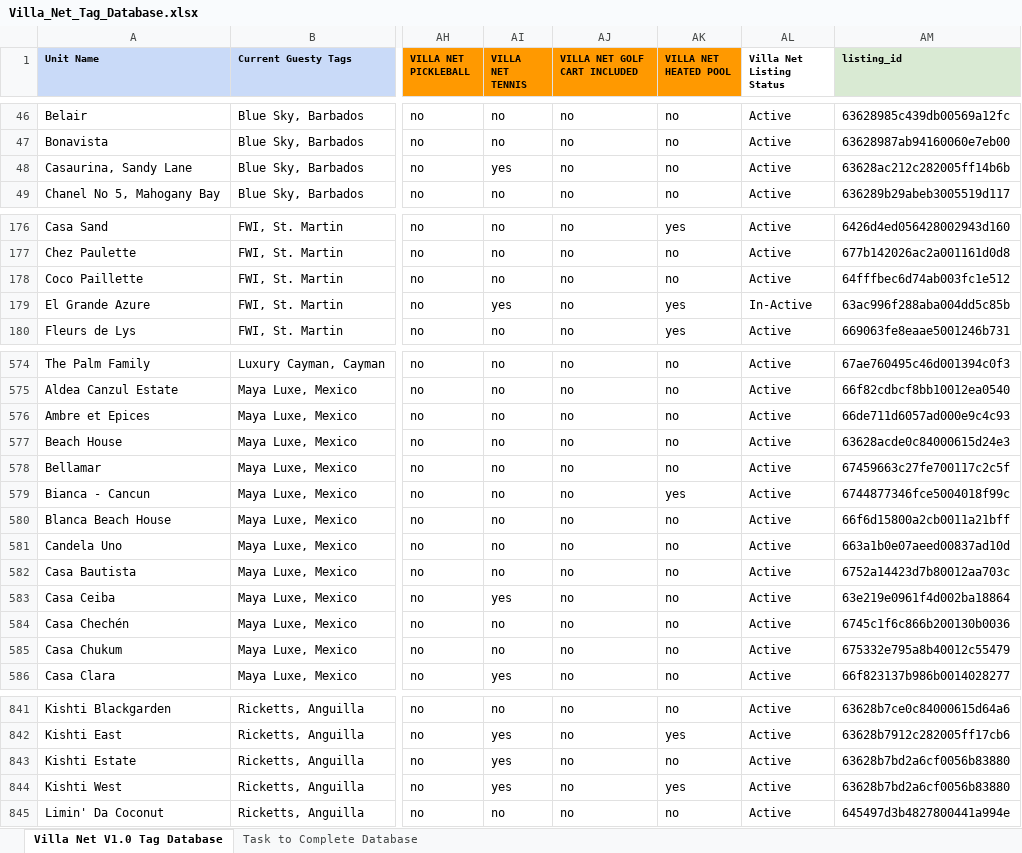
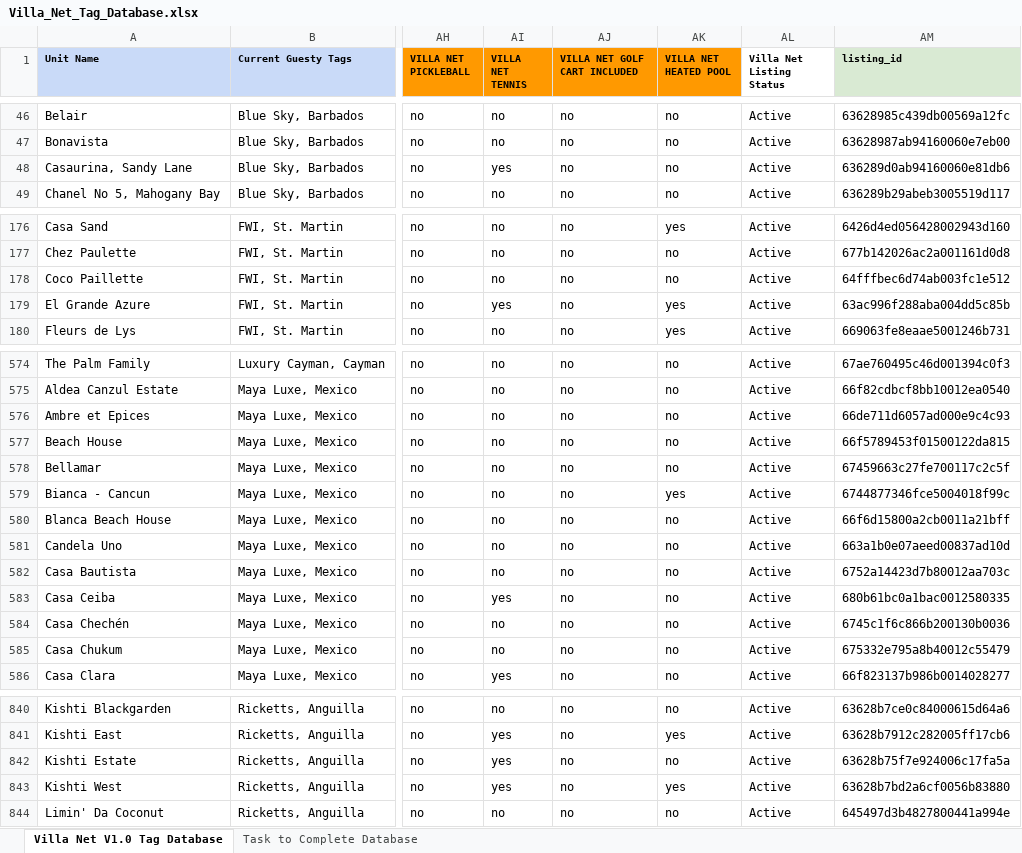
Before and after one commit to Personal-Villas/villanet-backend, an Excel workbook: scripts/docs/Villa_Net_Tag_Database.xlsx, sheet Villa Net V1.0 Tag Database, drawn as a sheet; only a part is shown, gaps mark what is left out; values as stored, in another font and other column widths than the file's, no borders; charts and pictures and conditional formats not drawn; addresses are those after the commit; the diff covers the shown part only; the diff names each change by its address in the sheet, - before the commit and + after, or states it on an @@ line.

Commit message:
Update Audit Script
Update villanet-audit.js to map Villanet Listing Status from Villa Net V1.0 Tag Database Sheet

Added test-smtp.js to test mail conection

```diff
--- a/scripts/docs/Villa_Net_Tag_Database.xlsx (sheet Villa Net V1.0 Tag Database)
+++ b/scripts/docs/Villa_Net_Tag_Database.xlsx (sheet Villa Net V1.0 Tag Database)
-AM48 (listing_id): 63628ac212c282005ff14b6b
+AM48 (listing_id): 636289d0ab94160060e81db6
-AL179 (Villa Net Listing Status): In-Active
+AL179 (Villa Net Listing Status): Active
-AM577 (listing_id): 63628acde0c84000615d24e3
+AM577 (listing_id): 66f5789453f01500122da815
-AM583 (listing_id): 63e219e0961f4d002ba18864
+AM583 (listing_id): 680b61bc0a1bac0012580335
-AM842 (listing_id): 63628b7bd2a6cf0056b83880
+AM842 (listing_id): 63628b75f7e924006c17fa5a
```
Also changed, not shown: 1 removed row and 8 edited cells elsewhere in this sheet, 2 other files.
